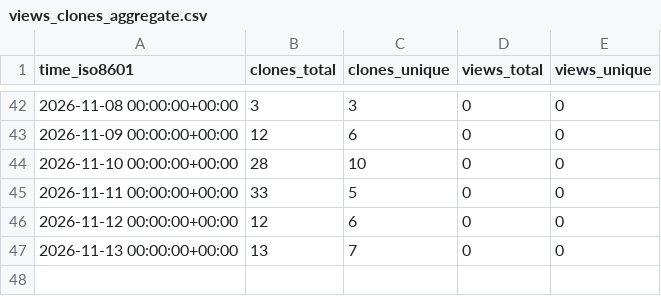
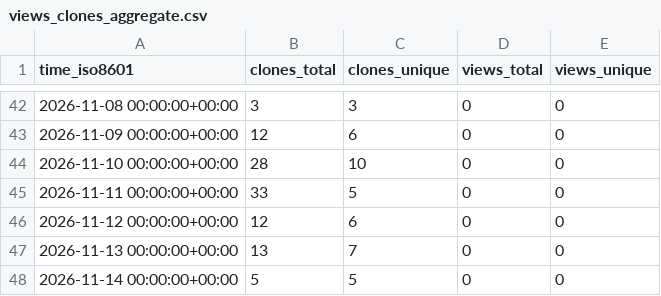
Before and after one commit to CharlieChen-123/origamistudio, a CSV file: CharlieChen-123/origamistudio/ghrs-data/views_clones_aggregate.csv, drawn as a sheet; only a part is shown, gaps mark what is left out; the diff names each change by its address in the sheet, - before the commit and + after, or states it on an @@ line.

```diff
--- a/CharlieChen-123/origamistudio/ghrs-data/views_clones_aggregate.csv
+++ b/CharlieChen-123/origamistudio/ghrs-data/views_clones_aggregate.csv
+row 48: 2026-11-14 00:00:00+00:00 | 5 | 5 | 0 | 0
```
Also changed, not shown: 1 other file.
